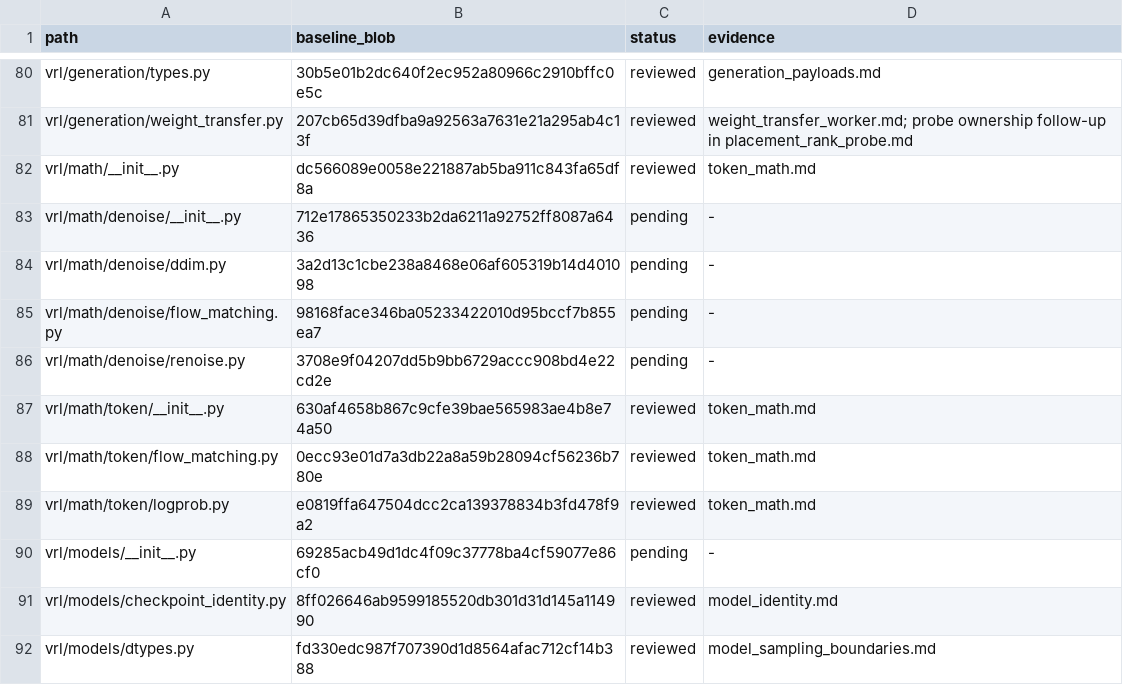
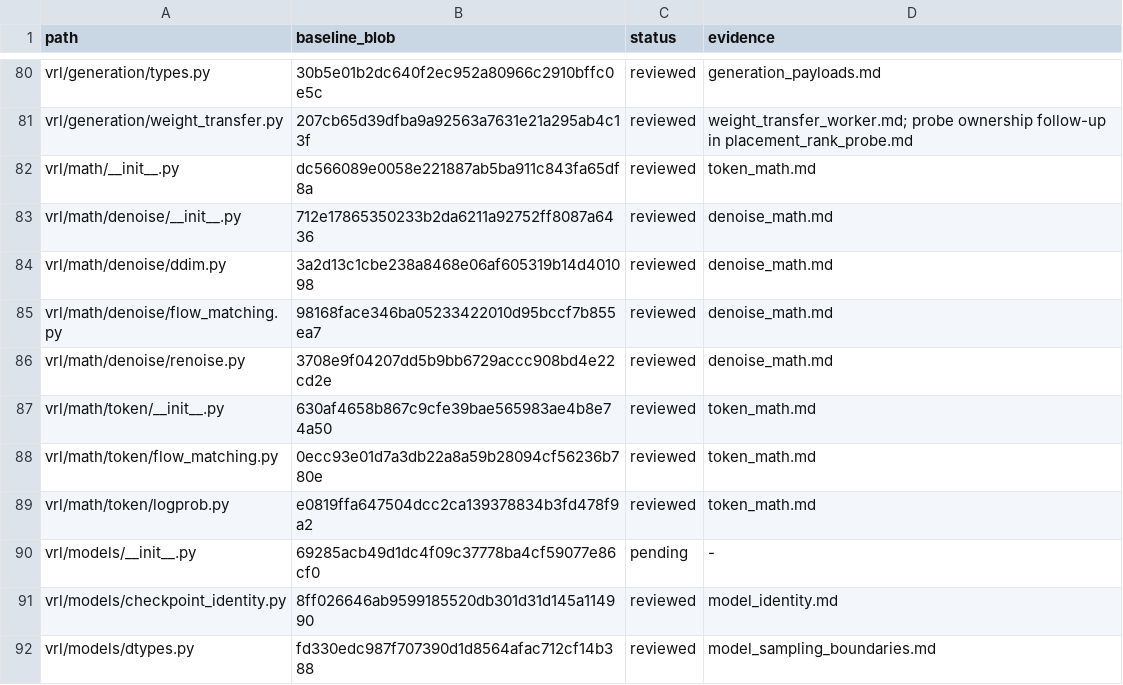
Before and after one commit to guoriyue/VRL, a TSV file: docs/research/automated_clarity_audit/coverage.tsv, drawn as a sheet; only a part is shown, gaps mark what is left out.

```diff
--- a/docs/research/automated_clarity_audit/coverage.tsv
+++ b/docs/research/automated_clarity_audit/coverage.tsv
@@ -82,6 +82,6 @@ vrl/generation/weight_transfer.py	207cb65d39dfba9a92563a7631e21a295ab4c13f	revie
 vrl/math/__init__.py	dc566089e0058e221887ab5ba911c843fa65df8a	reviewed	token_math.md
-vrl/math/denoise/__init__.py	712e17865350233b2da6211a92752ff8087a6436	pending	-
-vrl/math/denoise/ddim.py	3a2d13c1cbe238a8468e06af605319b14d401098	pending	-
-vrl/math/denoise/flow_matching.py	98168face346ba05233422010d95bccf7b855ea7	pending	-
-vrl/math/denoise/renoise.py	3708e9f04207dd5b9bb6729accc908bd4e22cd2e	pending	-
+vrl/math/denoise/__init__.py	712e17865350233b2da6211a92752ff8087a6436	reviewed	denoise_math.md
+vrl/math/denoise/ddim.py	3a2d13c1cbe238a8468e06af605319b14d401098	reviewed	denoise_math.md
+vrl/math/denoise/flow_matching.py	98168face346ba05233422010d95bccf7b855ea7	reviewed	denoise_math.md
+vrl/math/denoise/renoise.py	3708e9f04207dd5b9bb6729accc908bd4e22cd2e	reviewed	denoise_math.md
 vrl/math/token/__init__.py	630af4658b867c9cfe39bae565983ae4b8e74a50	reviewed	token_math.md
```
Also changed, not shown: 2 other files.
